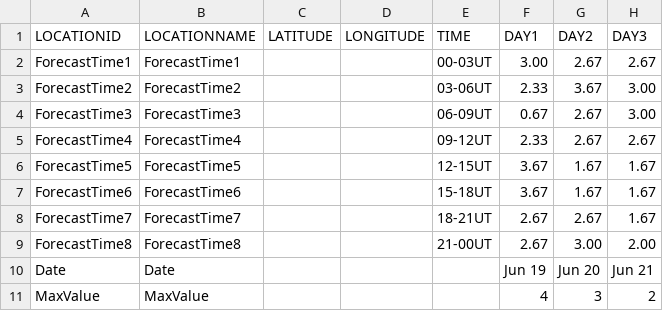
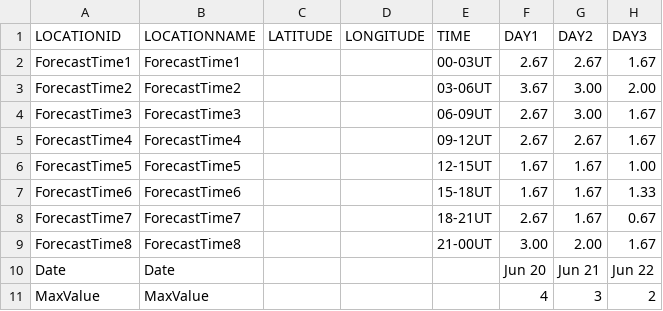
Before and after one commit to theweatherman561/cpcTeleconnectionNavCSV, a CSV file: kpIndex.csv, drawn as a sheet.

Commit message:
updated files

```diff
--- a/kpIndex.csv
+++ b/kpIndex.csv
@@ -1,11 +1,11 @@
 LOCATIONID,LOCATIONNAME,LATITUDE,LONGITUDE,TIME,DAY1,DAY2,DAY3
-ForecastTime1,ForecastTime1,,,00-03UT,3.00,2.67,2.67
-ForecastTime2,ForecastTime2,,,03-06UT,2.33,3.67,3.00
-ForecastTime3,ForecastTime3,,,06-09UT,0.67,2.67,3.00
-ForecastTime4,ForecastTime4,,,09-12UT,2.33,2.67,2.67
-ForecastTime5,ForecastTime5,,,12-15UT,3.67,1.67,1.67
-ForecastTime6,ForecastTime6,,,15-18UT,3.67,1.67,1.67
-ForecastTime7,ForecastTime7,,,18-21UT,2.67,2.67,1.67
-ForecastTime8,ForecastTime8,,,21-00UT,2.67,3.00,2.00
-Date,Date,,,,Jun 19,Jun 20,Jun 21
+ForecastTime1,ForecastTime1,,,00-03UT,2.67,2.67,1.67
+ForecastTime2,ForecastTime2,,,03-06UT,3.67,3.00,2.00
+ForecastTime3,ForecastTime3,,,06-09UT,2.67,3.00,1.67
+ForecastTime4,ForecastTime4,,,09-12UT,2.67,2.67,1.67
+ForecastTime5,ForecastTime5,,,12-15UT,1.67,1.67,1.00
+ForecastTime6,ForecastTime6,,,15-18UT,1.67,1.67,1.33
+ForecastTime7,ForecastTime7,,,18-21UT,2.67,1.67,0.67
+ForecastTime8,ForecastTime8,,,21-00UT,3.00,2.00,1.67
+Date,Date,,,,Jun 20,Jun 21,Jun 22
 MaxValue,MaxValue,,,,4,3,2
```
